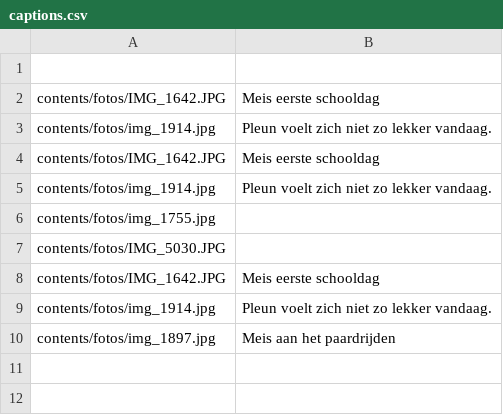
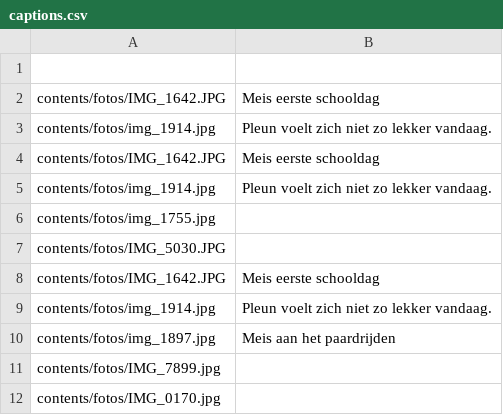
Before and after one commit to justusvervaart/slideshow, a CSV file: contents/captions.csv, drawn as a sheet.

```diff
--- a/contents/captions.csv
+++ b/contents/captions.csv
@@ -10 +10,3 @@ contents/fotos/img_1914.jpg,Pleun voelt zich niet zo lekker vandaag.
 contents/fotos/img_1897.jpg,Meis aan het paardrijden
+contents/fotos/IMG_7899.jpg,
+contents/fotos/IMG_0170.jpg,
```
Also changed, not shown: 3 other files.
